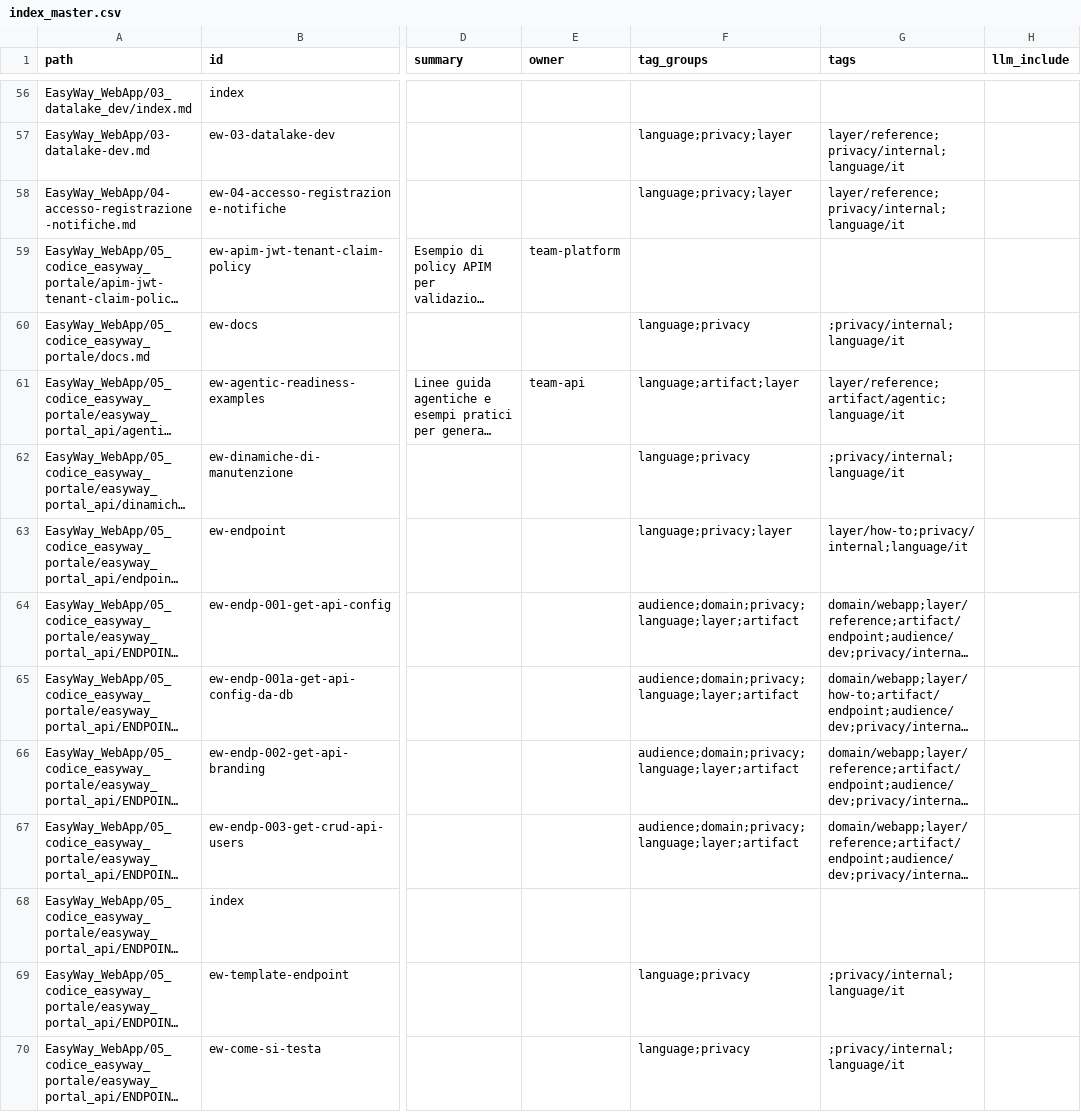
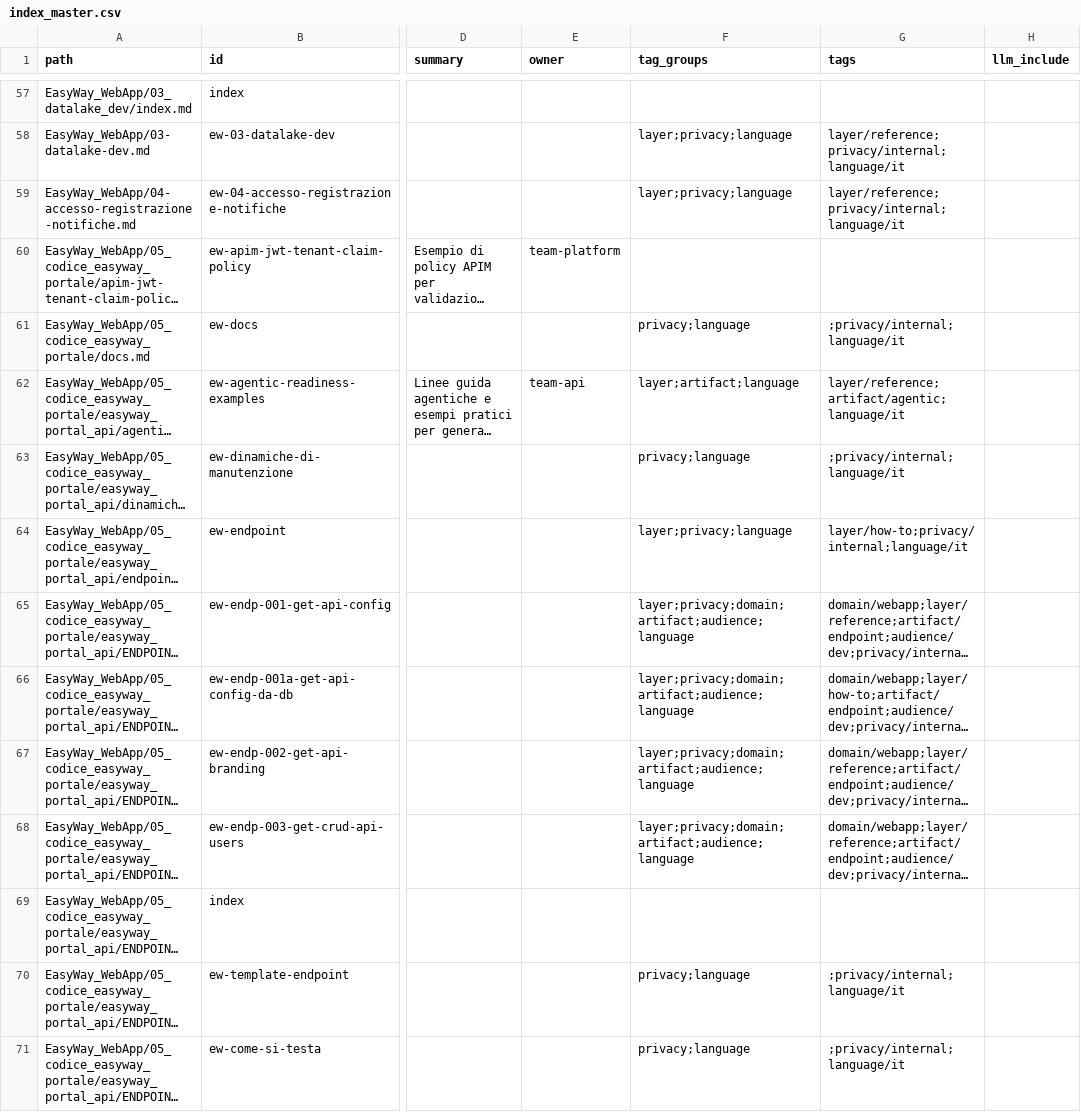
Before and after one commit to easyway-data/easyway-wiki, a CSV file: index_master.csv, drawn as a sheet; only a part is shown, gaps mark what is left out; long unchanged cells end in …; addresses are those after the commit; the diff covers the shown part only; the diff names each change by its address in the sheet, - before the commit and + after, or states it on an @@ line.

```diff
--- a/index_master.csv
+++ b/index_master.csv
-F58:F59 (tag_groups): language;privacy;layer
+F58:F59 (tag_groups): layer;privacy;language
-F61 (tag_groups): language;privacy
+F61 (tag_groups): privacy;language
-F62 (tag_groups): language;artifact;layer
+F62 (tag_groups): layer;artifact;language
-F63 (tag_groups): language;privacy
+F63 (tag_groups): privacy;language
-F64 (tag_groups): language;privacy;layer
+F64 (tag_groups): layer;privacy;language
-F65:F68 (tag_groups): audience;domain;privacy;language;layer;artifact
+F65:F68 (tag_groups): layer;privacy;domain;artifact;audience;language
-F70:F71 (tag_groups): language;privacy
+F70:F71 (tag_groups): privacy;language
```
Also changed, not shown: 1 added row and 71 edited cells elsewhere in this file, anchors_master.csv, 17 other files.
